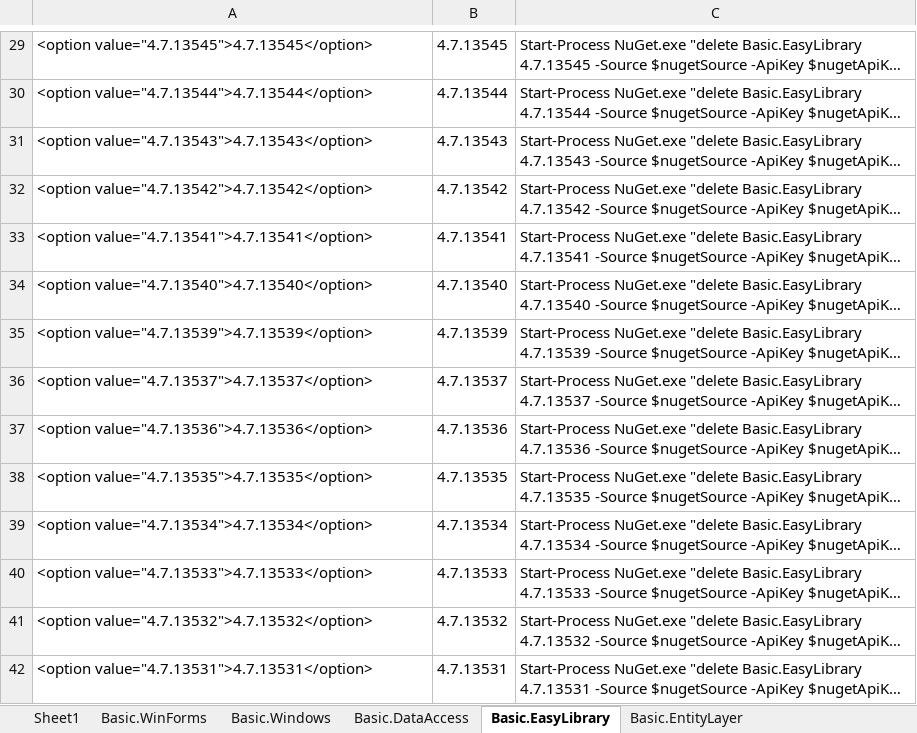
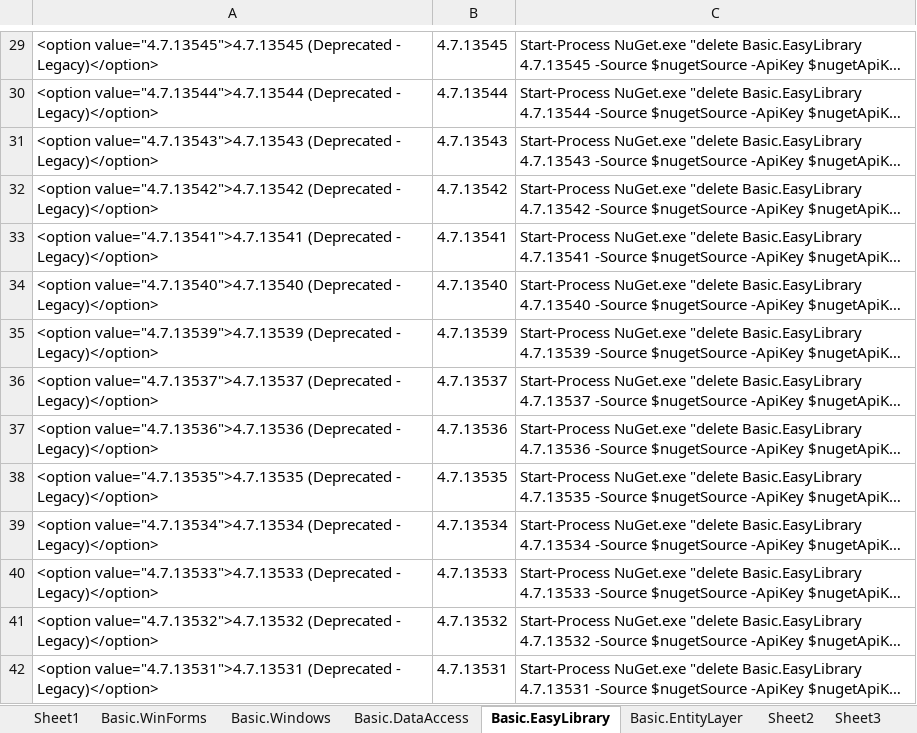
Before and after one commit to terranhero/basic, an Excel workbook: NuGet/NuGetDelete.xlsx, sheet Basic.EasyLibrary, drawn as a sheet; only a part is shown, gaps mark what is left out; long unchanged cells end in …; values as stored, in another font and other column widths than the file's, no borders; the diff covers the shown part only; the diff names each change by its address in the sheet, - before the commit and + after, or states it on an @@ line.

```diff
--- a/NuGet/NuGetDelete.xlsx (sheet Basic.EasyLibrary)
+++ b/NuGet/NuGetDelete.xlsx (sheet Basic.EasyLibrary)
+sheet tab: Sheet2
+sheet tab: Sheet3
-A29: <option value="4.7.13545">4.7.13545</option>
+A29: <option value="4.7.13545">4.7.13545 (Deprecated - Legacy)</option>
-A30: <option value="4.7.13544">4.7.13544</option>
+A30: <option value="4.7.13544">4.7.13544 (Deprecated - Legacy)</option>
-A31: <option value="4.7.13543">4.7.13543</option>
+A31: <option value="4.7.13543">4.7.13543 (Deprecated - Legacy)</option>
-A32: <option value="4.7.13542">4.7.13542</option>
+A32: <option value="4.7.13542">4.7.13542 (Deprecated - Legacy)</option>
-A33: <option value="4.7.13541">4.7.13541</option>
+A33: <option value="4.7.13541">4.7.13541 (Deprecated - Legacy)</option>
-A34: <option value="4.7.13540">4.7.13540</option>
+A34: <option value="4.7.13540">4.7.13540 (Deprecated - Legacy)</option>
-A35: <option value="4.7.13539">4.7.13539</option>
+A35: <option value="4.7.13539">4.7.13539 (Deprecated - Legacy)</option>
-A36: <option value="4.7.13537">4.7.13537</option>
+A36: <option value="4.7.13537">4.7.13537 (Deprecated - Legacy)</option>
-A37: <option value="4.7.13536">4.7.13536</option>
+A37: <option value="4.7.13536">4.7.13536 (Deprecated - Legacy)</option>
-A38: <option value="4.7.13535">4.7.13535</option>
+A38: <option value="4.7.13535">4.7.13535 (Deprecated - Legacy)</option>
-A39: <option value="4.7.13534">4.7.13534</option>
+A39: <option value="4.7.13534">4.7.13534 (Deprecated - Legacy)</option>
-A40: <option value="4.7.13533">4.7.13533</option>
+A40: <option value="4.7.13533">4.7.13533 (Deprecated - Legacy)</option>
-A41: <option value="4.7.13532">4.7.13532</option>
+A41: <option value="4.7.13532">4.7.13532 (Deprecated - Legacy)</option>
-A42: <option value="4.7.13531">4.7.13531</option>
+A42: <option value="4.7.13531">4.7.13531 (Deprecated - Legacy)</option>
```
Also changed, not shown: 247 edited cells and cell formats elsewhere in this sheet, sheet Basic.EntityLayer, sheet Sheet1, formulas that keep their value, 2 other files.
